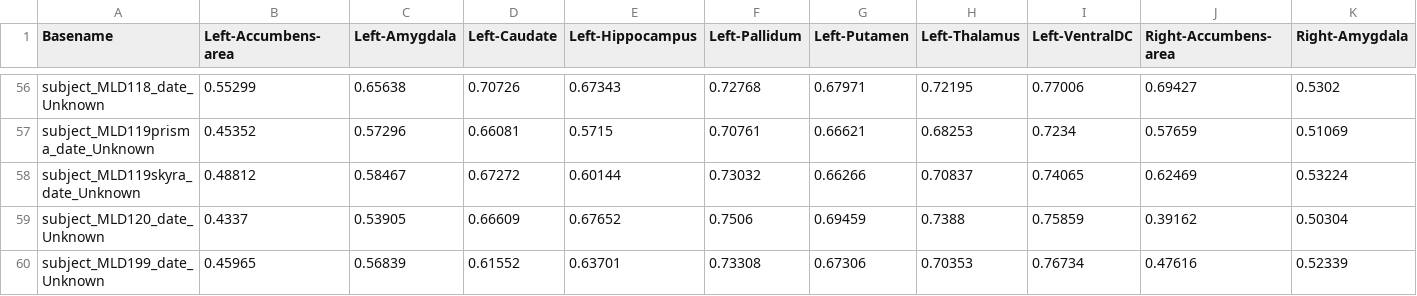
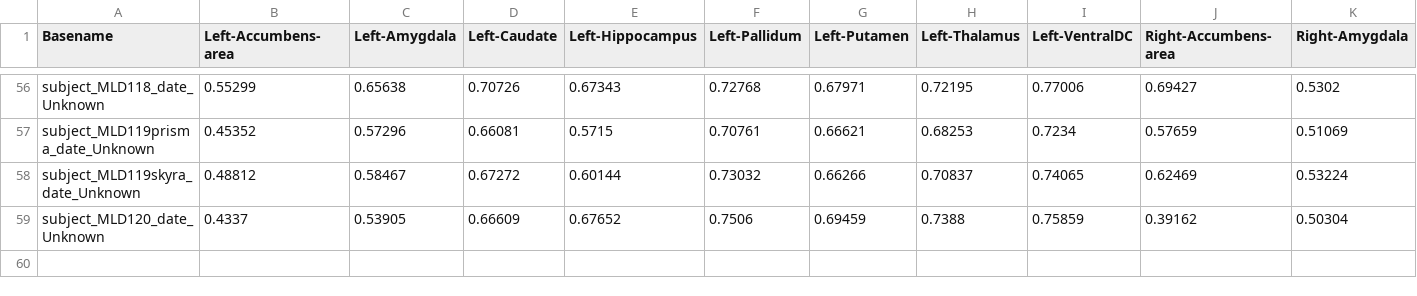
Before and after one commit to ChrisSperber/mld_brain_volumetry_dti_analysis, a CSV file: prepared_input_data/metrics_FA_variable_p90_level_Region.csv, drawn as a sheet; only a part is shown, gaps mark what is left out; rows hold the shown columns only; the diff names each change by its address in the sheet, - before the commit and + after, or states it on an @@ line.

```diff
--- a/prepared_input_data/metrics_FA_variable_p90_level_Region.csv
+++ b/prepared_input_data/metrics_FA_variable_p90_level_Region.csv
-row 60: subject_MLD199_date_Unknown | 0.45965 | 0.56839 | 0.61552 | 0.63701 | 0.73308 | 0.67306 | 0.70353 | 0.76734 | 0.47616 | 0.52339
```
Also changed, not shown: prepared_input_data/metrics_FA_variable_median_level_Region.csv, prepared_input_data/metrics_FA_variable_percent_above_thres_level_Region.csv, 16 other files.
